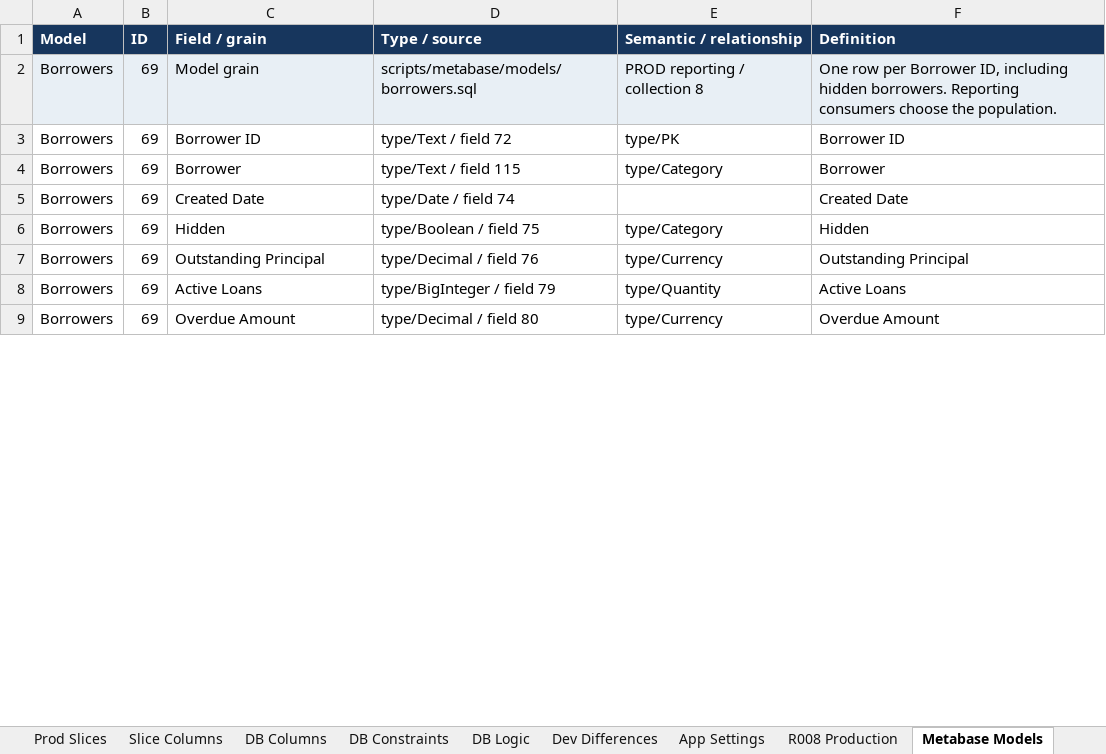
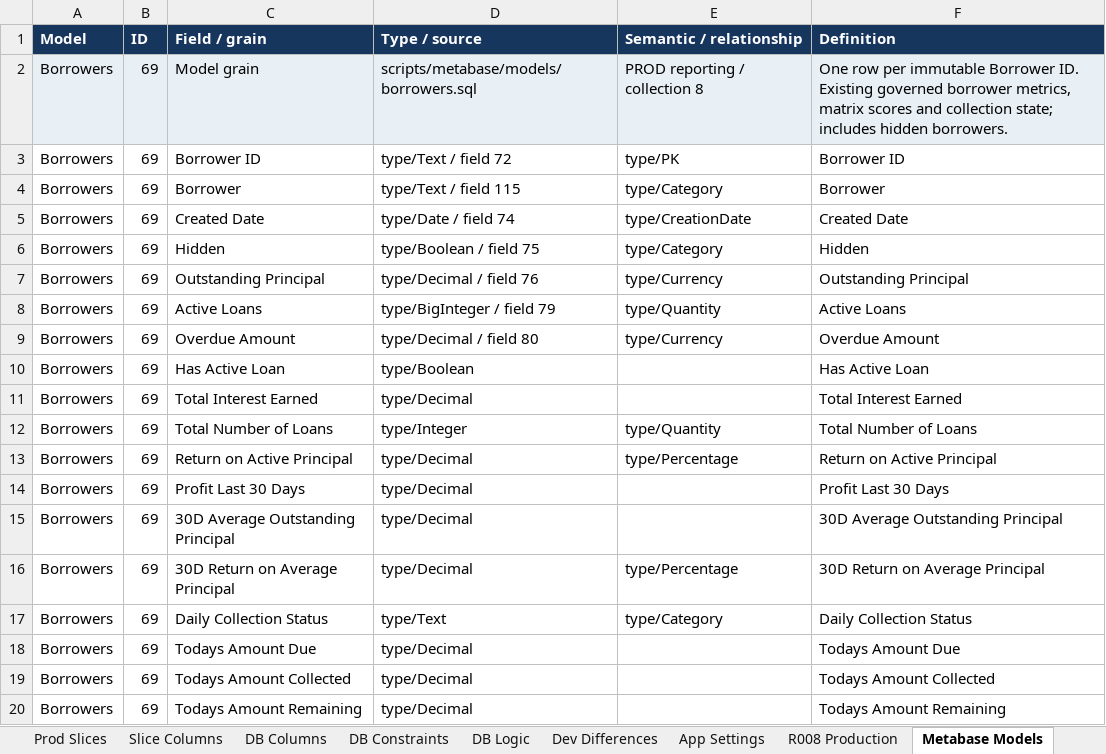
Before and after one commit to welct0407/MW-Credit-App, an Excel workbook: Documents/AppSheet_Data_Dictionary.xlsx, sheet Metabase Models, drawn as a sheet; only a part is shown; values as stored, in another font and other column widths than the file's, no borders; the diff covers the shown part only; the diff names each change by its address in the sheet, - before the commit and + after, or states it on an @@ line.

Commit message:
Build remaining Metabase report pages with shared reporting models

```diff
--- a/Documents/AppSheet_Data_Dictionary.xlsx (sheet Metabase Models)
+++ b/Documents/AppSheet_Data_Dictionary.xlsx (sheet Metabase Models)
-F2 (Definition): …row per Borrower ID, including hidden borrowers. Reporting consumers choose the population.
+F2 (Definition): …row per immutable Borrower ID. Existing governed borrower metrics, matrix scores and collection state; includes hidden borrowers.
-E5 (Semantic / relationship): (empty)
+E5 (Semantic / relationship): type/CreationDate
+row 10: Borrowers | 69 | Has Active Loan | type/Boolean |  | Has Active Loan
+row 11: Borrowers | 69 | Total Interest Earned | type/Decimal |  | Total Interest Earned
+row 12: Borrowers | 69 | Total Number of Loans | type/Integer | type/Quantity | Total Number of Loans
+row 13: Borrowers | 69 | Return on Active Principal | type/Decimal | type/Percentage | Return on Active Principal
+row 14: Borrowers | 69 | Profit Last 30 Days | type/Decimal |  | Profit Last 30 Days
+row 15: Borrowers | 69 | 30D Average Outstanding Principal | type/Decimal |  | 30D Average Outstanding Principal
+row 16: Borrowers | 69 | 30D Return on Average Principal | type/Decimal | type/Percentage | 30D Return on Average Principal
+row 17: Borrowers | 69 | Daily Collection Status | type/Text | type/Category | Daily Collection Status
+row 18: Borrowers | 69 | Todays Amount Due | type/Decimal |  | Todays Amount Due
+row 19: Borrowers | 69 | Todays Amount Collected | type/Decimal |  | Todays Amount Collected
+row 20: Borrowers | 69 | Todays Amount Remaining | type/Decimal |  | Todays Amount Remaining
```
Also changed, not shown: 97 added rows and 5 edited cells elsewhere in this sheet, 48 other files.
